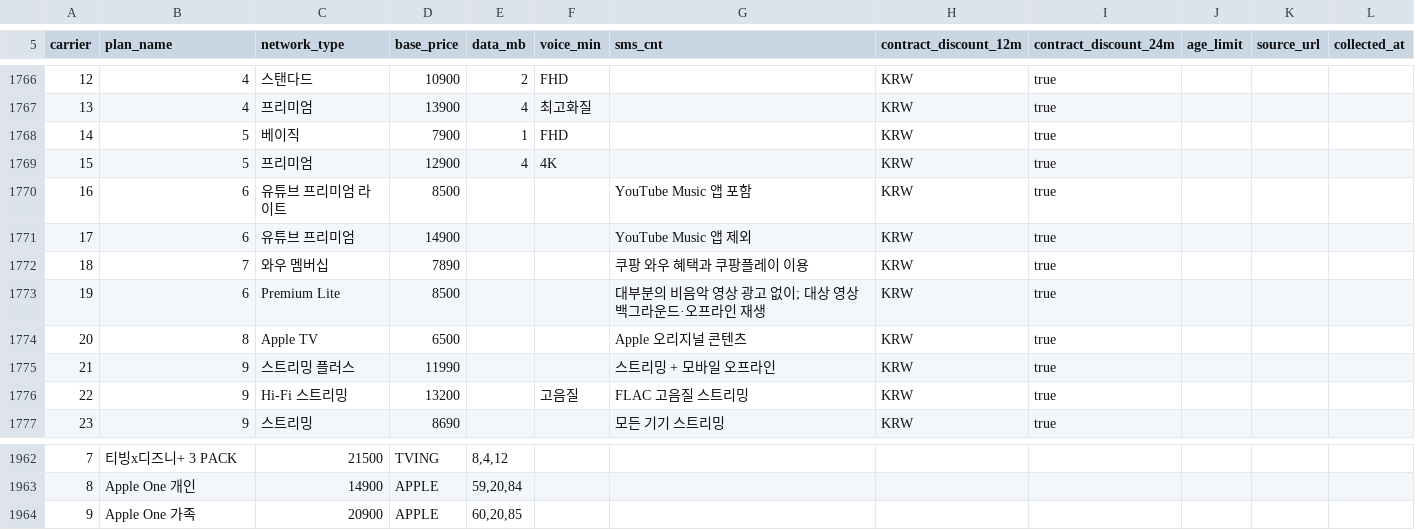
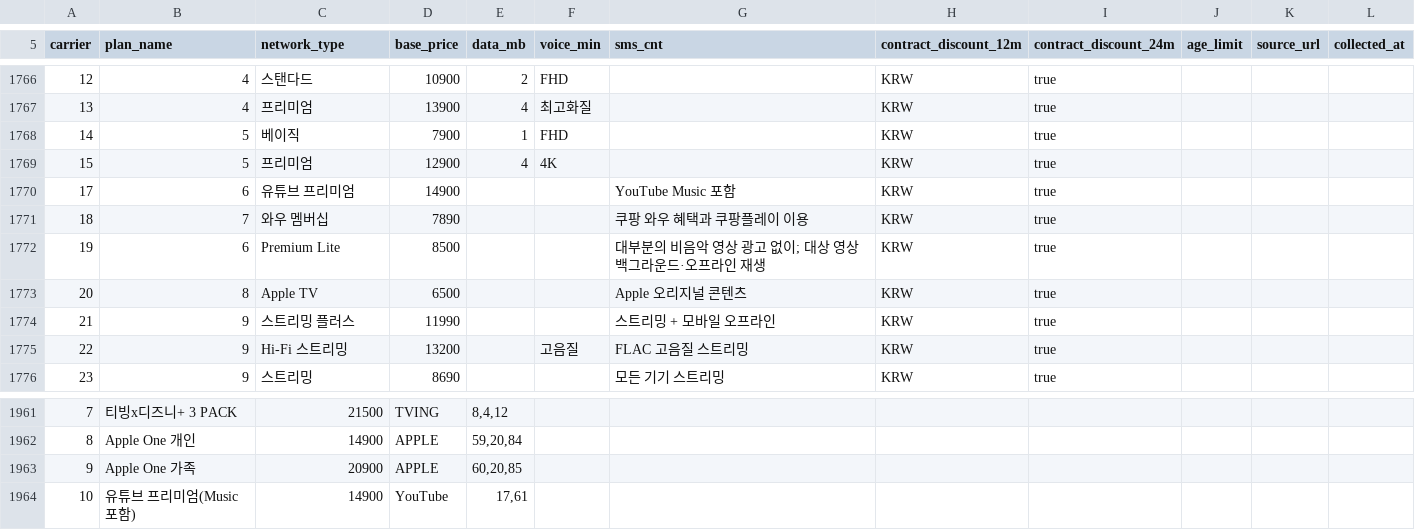
Before and after one commit to yogoB/BE_main, a CSV file: db/seed/catalog_combined.csv, drawn as a sheet; only a part is shown, gaps mark what is left out; removed rows and columns are numbered as before the commit, all else as after; the diff names each change by its address in the sheet, - before the commit and + after, or states it on an @@ line.

Commit message:
fix(catalog): 유튜브 프리미엄이 YouTube Music 을 포함한다 — 월 11,990원을 과다 계산하고 있었다
카탈로그가 실제와 정반대로 적혀 있었다. 8,500원 라이트에 "YouTube Music 앱 포함",
14,900원 프리미엄에 "YouTube Music 앱 제외". 게다가 같은 상품이 이름만 다르게 두
행이었다 — 유튜브 프리미엄 라이트(16)와 Premium Lite(19), 둘 다 8,500원.

메모만 고치면 돈은 그대로 틀린다. 계산기는 고른 등급의 금액을 더할 뿐이다.
운영에서 프리미엄 + Music 을 고르면 14,900 + 11,990 = 26,890원이 나왔다. 실제로는
14,900원이 끝이다. "겹치는 구독을 찾아준다"는 서비스가 정작 자기 카탈로그의 겹침을
못 보고 있었다.

  ① id 17 메모  "YouTube Music 앱 제외" → "YouTube Music 포함"
  ② id 16 제거   Premium Lite(19)와 같은 상품·같은 금액. 19가 공식 표기에 가깝고
                 설명도 정확하다. 지우지 않고 비활성으로 내려간다(G-53) — 예전에
                 16으로 저장한 결과가 계속 읽혀야 한다
  ③ 번들 추가   10,유튜브 프리미엄(Music 포함),14900,YouTube,"17,61"

③이 실제로 돈을 고친다. 새 규칙을 만들지 않고 기존 번들 기계를 그대로 쓴다 —
구성 등급을 전부 원할 때만 적용되고 하나만 원하면 각각 제 가격으로 나간다.
음악만 듣는 사람에게 영상 요금을 물리면 그게 새 거짓말이다(G-63 b).

1차 출처: support.google.com/youtube/answer/6308116?hl=ko —
"YouTube Premium 혜택의 일환으로 YouTube Music 앱에서 광고로 끊김 없이 오프라인으로
이동 중에도 음악을 즐길 수 있습니다." 가격은 유튜브 공식 블로그. 확인일 2026-09-21.
라이트가 Music 을 제외한다는 문장은 1차 출처에서 직접 못 읽었다 — 적지 않았다.

16을 표본으로 쓰던 기존 테스트 둘을 다른 등급으로 옮겼다.

G-63 · 사용자 승인

```diff
--- a/db/seed/catalog_combined.csv
+++ b/db/seed/catalog_combined.csv
-row 1770: 16 | 6 | 유튜브 프리미엄 라이트 | 8500 |  |  | YouTube Music 앱 포함 | KRW | true
-G1770 (sms_cnt): YouTube Music 앱 제외
+G1770 (sms_cnt): YouTube Music 포함
+row 1964: 10 | 유튜브 프리미엄(Music 포함) | 14900 | YouTube | 17,61
```
Also changed, not shown: 4 other files.
